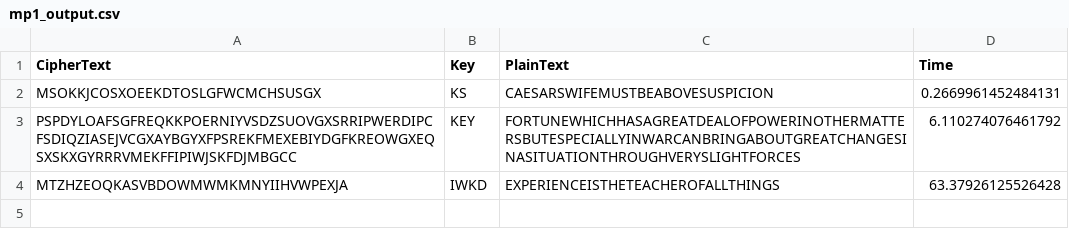
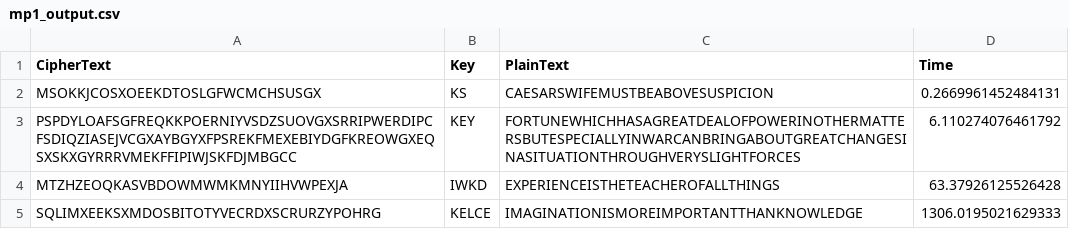
Before and after one commit to tannerhelton/EECS565, a CSV file: MiniProject1/newThing/mp1_output.csv, drawn as a sheet; the diff names each change by its address in the sheet, - before the commit and + after, or states it on an @@ line.

```diff
--- a/MiniProject1/newThing/mp1_output.csv
+++ b/MiniProject1/newThing/mp1_output.csv
+row 5: SQLIMXEEKSXMDOSBITOTYVECRDXSCRURZYPOHRG | KELCE | IMAGINATIONISMOREIMPORTANTTHANKNOWLEDGE | 1306.0195021629333
```
Also changed, not shown: 2 other files.
